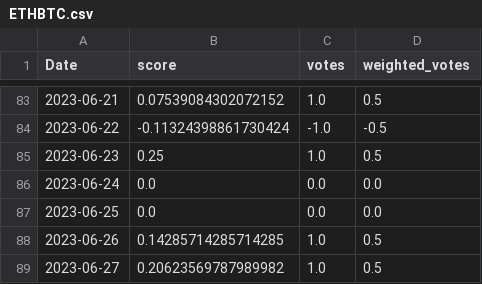
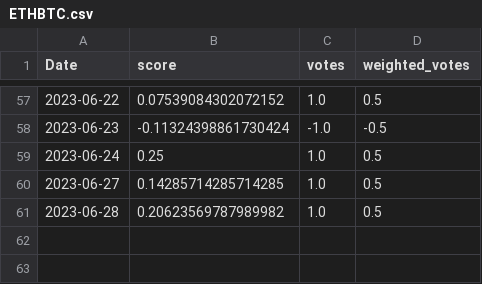
Before and after one commit to CRXIC/QuantConnect, a CSV file: crypto/ETHBTC/ETHBTC.csv, drawn as a sheet; only a part is shown, gaps mark what is left out; the diff covers the shown part only.

```diff
--- a/crypto/ETHBTC/ETHBTC.csv
+++ b/crypto/ETHBTC/ETHBTC.csv
@@ -83,7 +57,5 @@ Date,score,votes,weighted_votes
-2023-06-21,0.07539084302072152,1.0,0.5
-2023-06-22,-0.11324398861730424,-1.0,-0.5
-2023-06-23,0.25,1.0,0.5
-2023-06-24,0.0,0.0,0.0
-2023-06-25,0.0,0.0,0.0
-2023-06-26,0.14285714285714285,1.0,0.5
-2023-06-27,0.20623569787989982,1.0,0.5
+2023-06-22,0.07539084302072152,1.0,0.5
+2023-06-23,-0.11324398861730424,-1.0,-0.5
+2023-06-24,0.25,1.0,0.5
+2023-06-27,0.14285714285714285,1.0,0.5
+2023-06-28,0.20623569787989982,1.0,0.5
```
Also changed, not shown: 1 added row, 27 removed rows and 71 edited cells elsewhere in this file.
